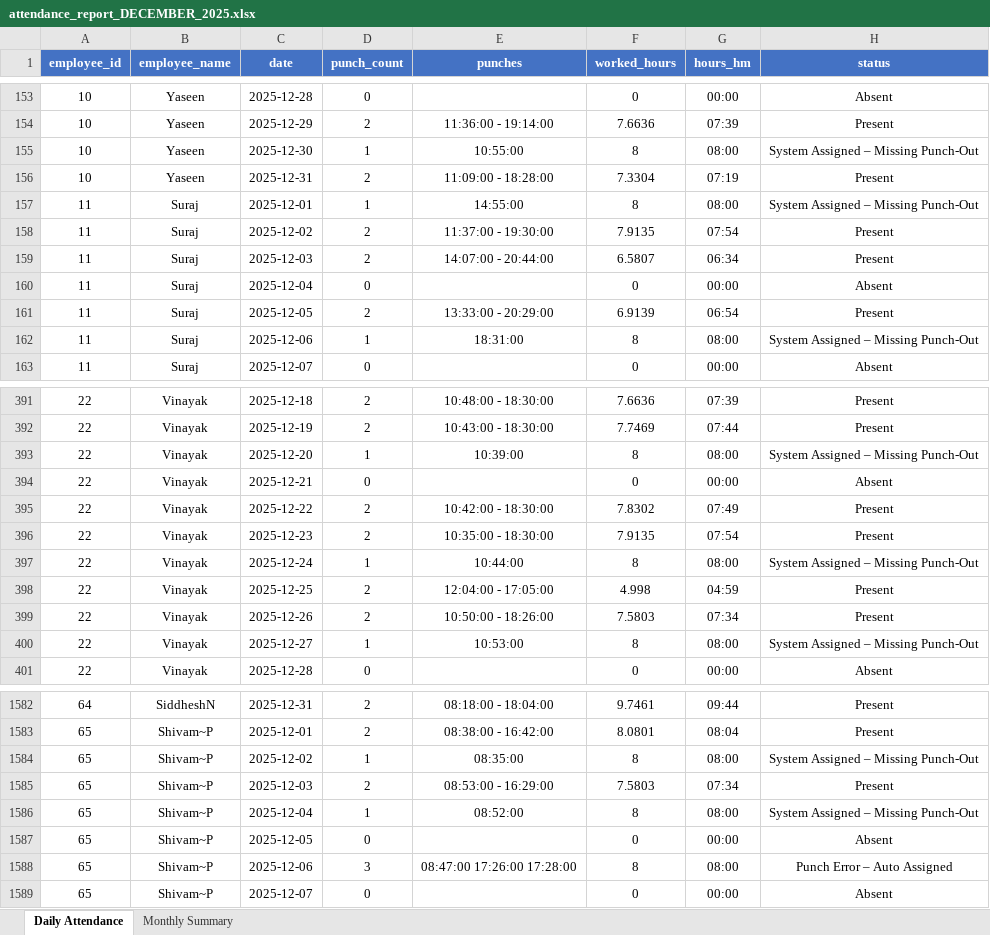
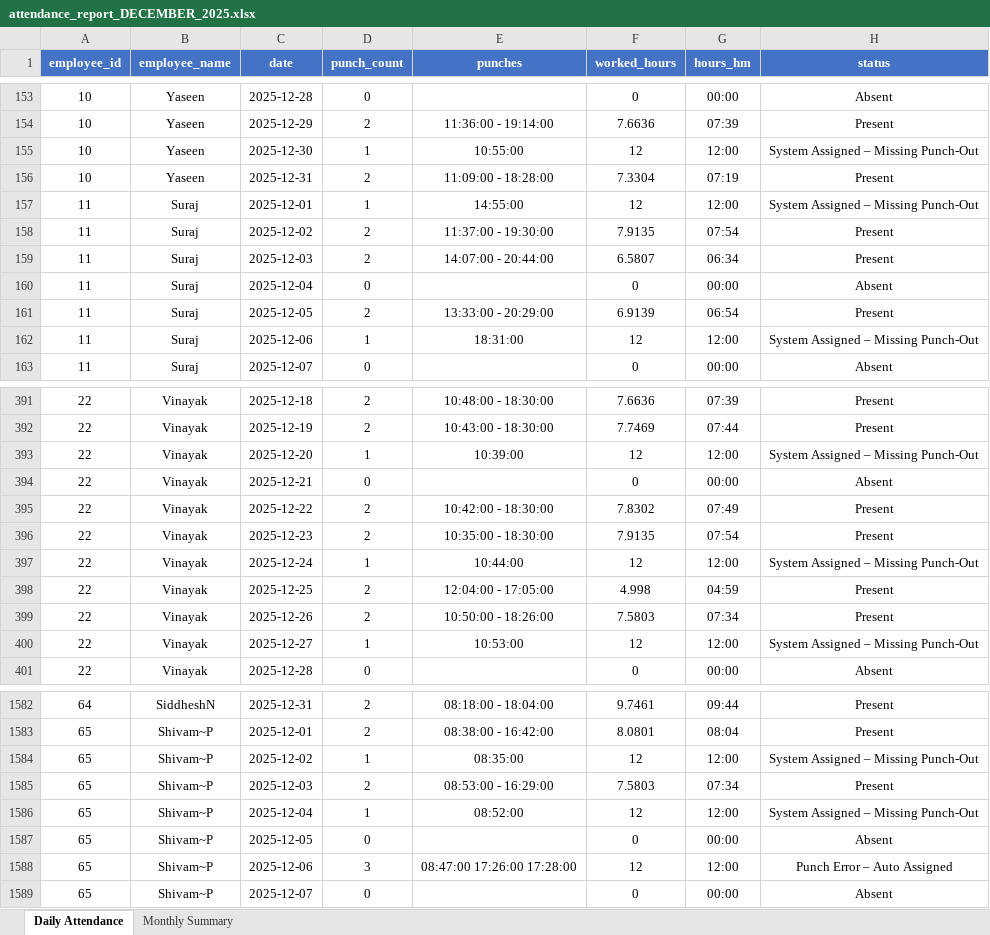
Before and after one commit to blackholeinfiverse51/Biometric-, an Excel workbook: attendance_report_DECEMBER_2025.xlsx, sheet Daily Attendance, drawn as a sheet; only a part is shown, gaps mark what is left out; values as stored, in another font and other column widths than the file's, no borders; the diff covers the shown part only; the diff names each change by its address in the sheet, - before the commit and + after, or states it on an @@ line.

```diff
--- a/attendance_report_DECEMBER_2025.xlsx (sheet Daily Attendance)
+++ b/attendance_report_DECEMBER_2025.xlsx (sheet Daily Attendance)
-F155 (worked_hours): 8
+F155 (worked_hours): 12
-G155 (hours_hm): 08:00
+G155 (hours_hm): 12:00
-F157 (worked_hours): 8
+F157 (worked_hours): 12
-G157 (hours_hm): 08:00
+G157 (hours_hm): 12:00
-F162 (worked_hours): 8
+F162 (worked_hours): 12
-G162 (hours_hm): 08:00
+G162 (hours_hm): 12:00
-F393 (worked_hours): 8
+F393 (worked_hours): 12
-G393 (hours_hm): 08:00
+G393 (hours_hm): 12:00
-F397 (worked_hours): 8
+F397 (worked_hours): 12
-G397 (hours_hm): 08:00
+G397 (hours_hm): 12:00
-F400 (worked_hours): 8
+F400 (worked_hours): 12
-G400 (hours_hm): 08:00
+G400 (hours_hm): 12:00
-F1584 (worked_hours): 8
+F1584 (worked_hours): 12
-G1584 (hours_hm): 08:00
+G1584 (hours_hm): 12:00
-F1586 (worked_hours): 8
+F1586 (worked_hours): 12
-G1586 (hours_hm): 08:00
+G1586 (hours_hm): 12:00
-F1588 (worked_hours): 8
+F1588 (worked_hours): 12
-G1588 (hours_hm): 08:00
+G1588 (hours_hm): 12:00
```
Also changed, not shown: 128 edited cells elsewhere in this sheet, sheet Monthly Summary, 9 other files.
